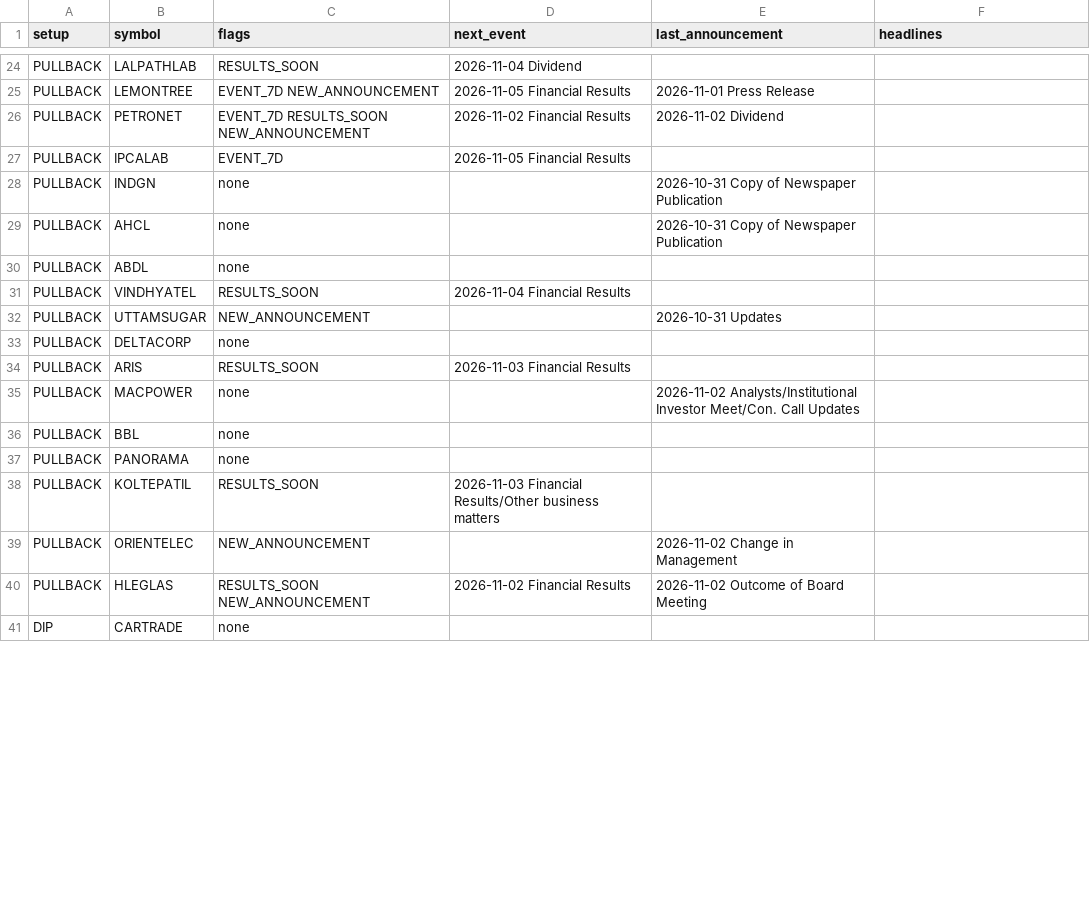
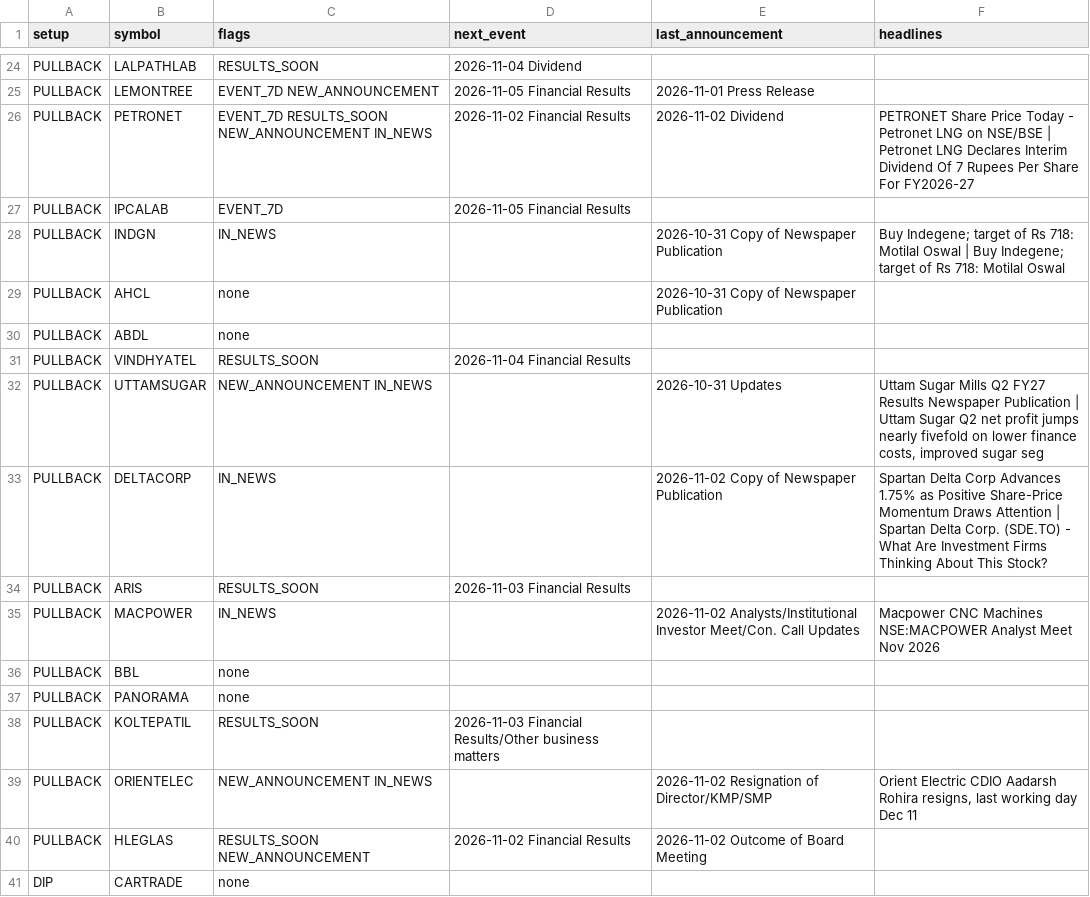
Before and after one commit to sufikipl-ops/swing-auto, a CSV file: docs/news_events.csv, drawn as a sheet; only a part is shown, gaps mark what is left out; the diff covers the shown part only.

```diff
--- a/docs/news_events.csv
+++ b/docs/news_events.csv
@@ -25,5 +25,5 @@ PULLBACK,LALPATHLAB,RESULTS_SOON,2026-11-04 Dividend,,
 PULLBACK,LEMONTREE,EVENT_7D NEW_ANNOUNCEMENT,2026-11-05 Financial Results,2026-11-01 Press Release,
-PULLBACK,PETRONET,EVENT_7D RESULTS_SOON NEW_ANNOUNCEMENT,2026-11-02 Financial Results,2026-11-02 Dividend,
+PULLBACK,PETRONET,EVENT_7D RESULTS_SOON NEW_ANNOUNCEMENT IN_NEWS,2026-11-02 Financial Results,2026-11-02 Dividend,PETRONET Share Price Today - Petronet LNG on NSE/BSE | Petronet LNG Declares Interim Dividend Of 7 Rupees Per Share For FY2026-27
 PULLBACK,IPCALAB,EVENT_7D,2026-11-05 Financial Results,,
-PULLBACK,INDGN,none,,2026-10-31 Copy of Newspaper Publication,
+PULLBACK,INDGN,IN_NEWS,,2026-10-31 Copy of Newspaper Publication,Buy Indegene; target of Rs 718: Motilal Oswal | Buy Indegene; target of Rs 718: Motilal Oswal
 PULLBACK,AHCL,none,,2026-10-31 Copy of Newspaper Publication,
@@ -31,6 +31,6 @@ PULLBACK,ABDL,none,,,
 PULLBACK,VINDHYATEL,RESULTS_SOON,2026-11-04 Financial Results,,
-PULLBACK,UTTAMSUGAR,NEW_ANNOUNCEMENT,,2026-10-31 Updates,
-PULLBACK,DELTACORP,none,,,
+PULLBACK,UTTAMSUGAR,NEW_ANNOUNCEMENT IN_NEWS,,2026-10-31 Updates,"Uttam Sugar Mills Q2 FY27 Results Newspaper Publication | Uttam Sugar Q2 net profit jumps nearly fivefold on lower finance costs, improved sugar seg"
+PULLBACK,DELTACORP,IN_NEWS,,2026-11-02 Copy of Newspaper Publication,Spartan Delta Corp Advances 1.75% as Positive Share-Price Momentum Draws Attention | Spartan Delta Corp. (SDE.TO) - What Are Investment Firms Thinking About This Stock?
 PULLBACK,ARIS,RESULTS_SOON,2026-11-03 Financial Results,,
-PULLBACK,MACPOWER,none,,2026-11-02 Analysts/Institutional Investor Meet/Con. Call Updates,
+PULLBACK,MACPOWER,IN_NEWS,,2026-11-02 Analysts/Institutional Investor Meet/Con. Call Updates,Macpower CNC Machines NSE:MACPOWER Analyst Meet Nov 2026
 PULLBACK,BBL,none,,,
@@ -38,3 +38,3 @@ PULLBACK,PANORAMA,none,,,
 PULLBACK,KOLTEPATIL,RESULTS_SOON,2026-11-03 Financial Results/Other business matters,,
-PULLBACK,ORIENTELEC,NEW_ANNOUNCEMENT,,2026-11-02 Change in Management,
+PULLBACK,ORIENTELEC,NEW_ANNOUNCEMENT IN_NEWS,,2026-11-02 Resignation of Director/KMP/SMP,"Orient Electric CDIO Aadarsh Rohira resigns, last working day Dec 11"
 PULLBACK,HLEGLAS,RESULTS_SOON NEW_ANNOUNCEMENT,2026-11-02 Financial Results,2026-11-02 Outcome of Board Meeting,
```
Also changed, not shown: 82 edited cells elsewhere in this file, out/news_events.csv, 7 other files.
